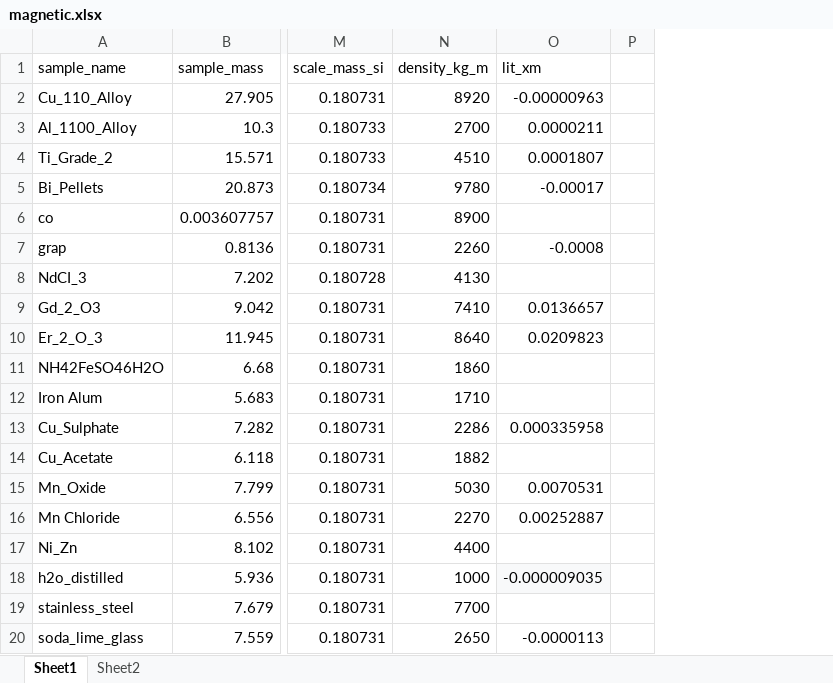
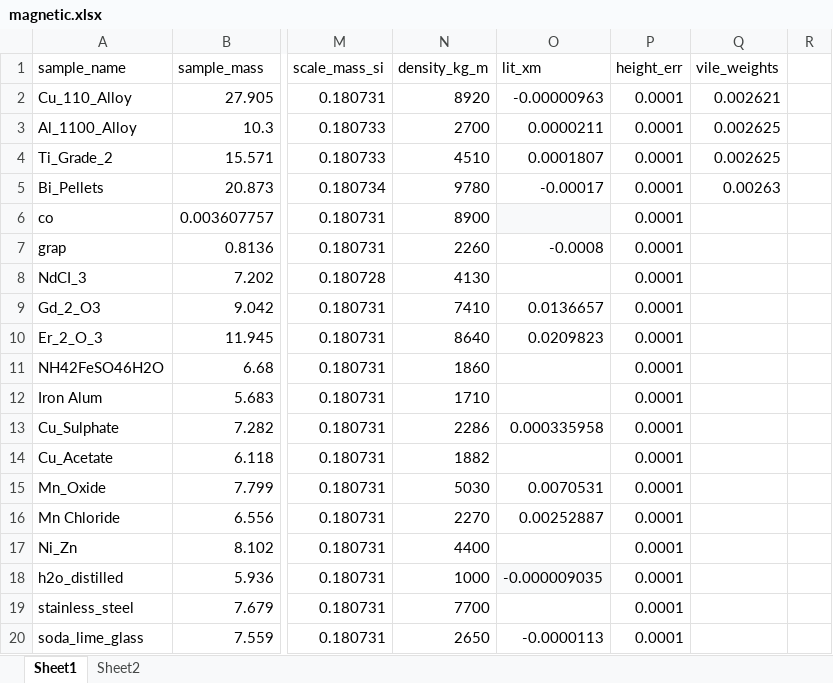
Before and after one commit to jpribyl/advanced-physics-lab-coursework, an Excel workbook: lab2/data/magnetic.xlsx, sheet Sheet1, drawn as a sheet; only a part is shown, gaps mark what is left out; values as stored, in another font and other column widths than the file's, no borders; charts and pictures not drawn; the diff names each change by its address in the sheet, - before the commit and + after, or states it on an @@ line.

```diff
--- a/lab2/data/magnetic.xlsx (sheet Sheet1)
+++ b/lab2/data/magnetic.xlsx (sheet Sheet1)
+column P (height_err), rows 2-20: all 0.0001
+column Q (vile_weights), rows 2-5: 0.002621 | 0.002625 | 0.002625 | 0.00263
-O6 fill: none
+O6 fill: #F8F9FA
```
Also changed, not shown: formulas that keep their value, charts or pictures, 19 other files.
